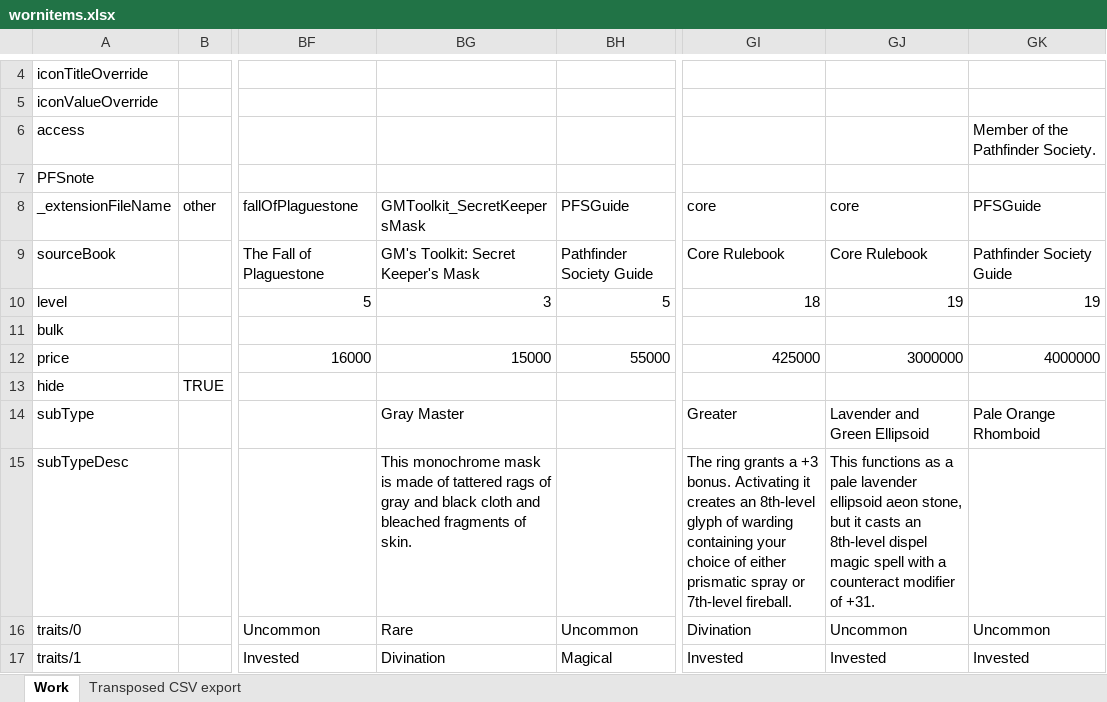
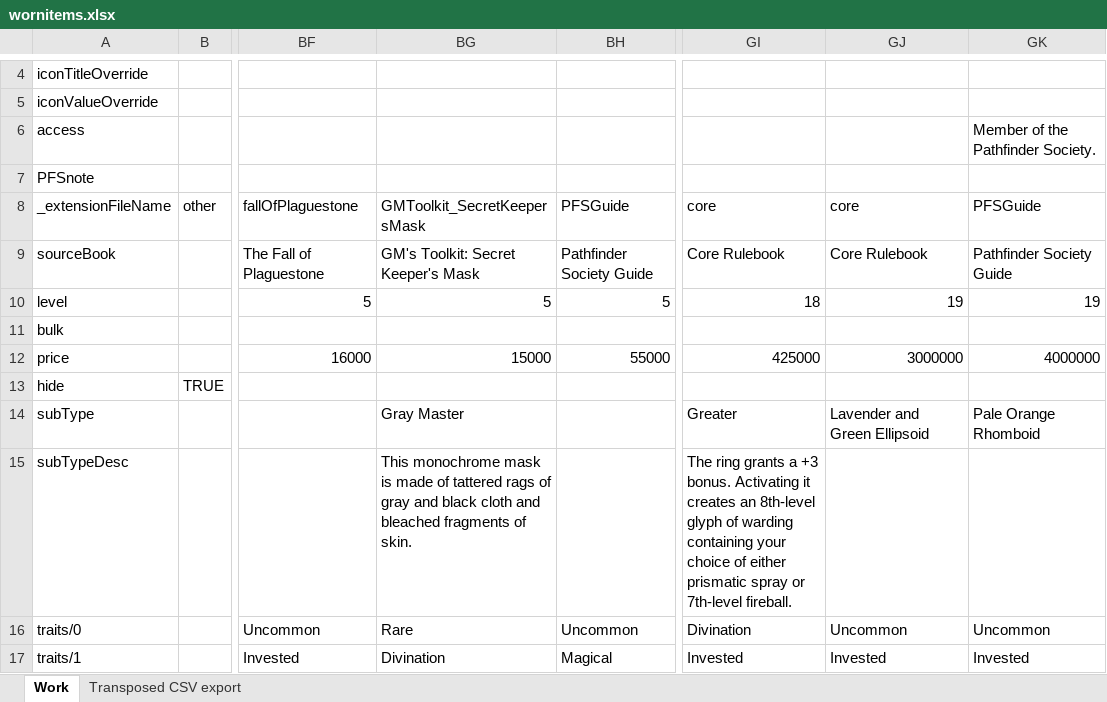
Before and after one commit to bukiro/PECS-Work-Assets, an Excel workbook: wornitems.xlsx, sheet Work, drawn as a sheet; only a part is shown, gaps mark what is left out; values as stored, in another font and other column widths than the file's, no cell formats; conditional formats not drawn; the diff covers the shown part only; the diff names each change by its address in the sheet, - before the commit and + after, or states it on an @@ line.

```diff
--- a/wornitems.xlsx (sheet Work)
+++ b/wornitems.xlsx (sheet Work)
-BG10: 3
+BG10: 5
-GJ15: This functions as a pale lavender ellipsoid aeon stone, but it casts an 8th-level dispel magic spell with a counteract modifier of +31.
+GJ15: (empty)
```
Also changed, not shown: 3 added rows, 1 removed row and 215 edited cells elsewhere in this sheet, sheet Transposed CSV export, cell formats, feats.xlsx, 7 other files.
